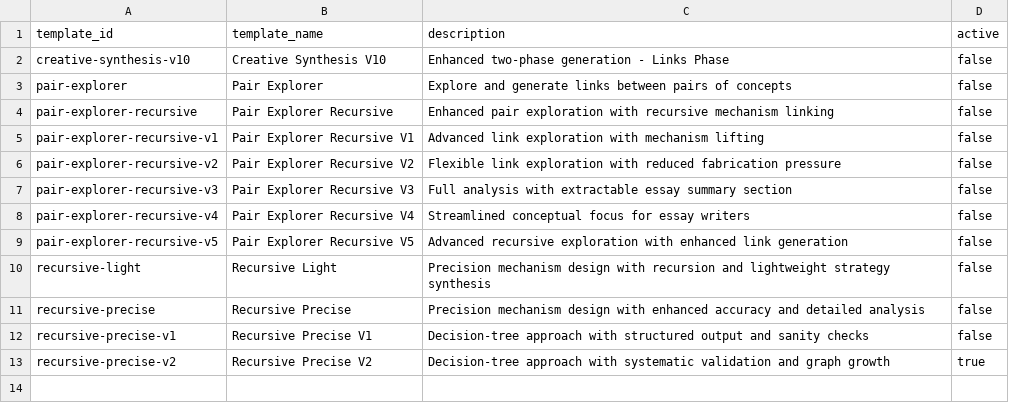
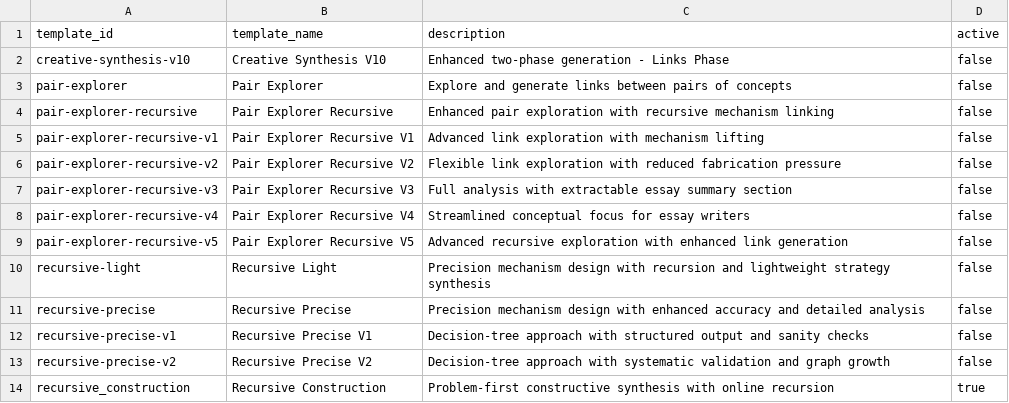
Before and after one commit to zby/DayDreamingDayDreaming, a CSV file: data/1_raw/link_templates.csv, drawn as a sheet.

Commit message:
links: add recursive_construction template and make it the sole active link template

```diff
--- a/data/1_raw/link_templates.csv
+++ b/data/1_raw/link_templates.csv
@@ -12,2 +12,3 @@ recursive-precise,Recursive Precise,Precision mechanism design with enhanced acc
 recursive-precise-v1,Recursive Precise V1,Decision-tree approach with structured output and sanity checks,false
-recursive-precise-v2,Recursive Precise V2,Decision-tree approach with systematic validation and graph growth,true
+recursive-precise-v2,Recursive Precise V2,Decision-tree approach with systematic validation and graph growth,false
+recursive_construction,Recursive Construction,Problem-first constructive synthesis with online recursion,true
```
Also changed, not shown: 1 other file.
